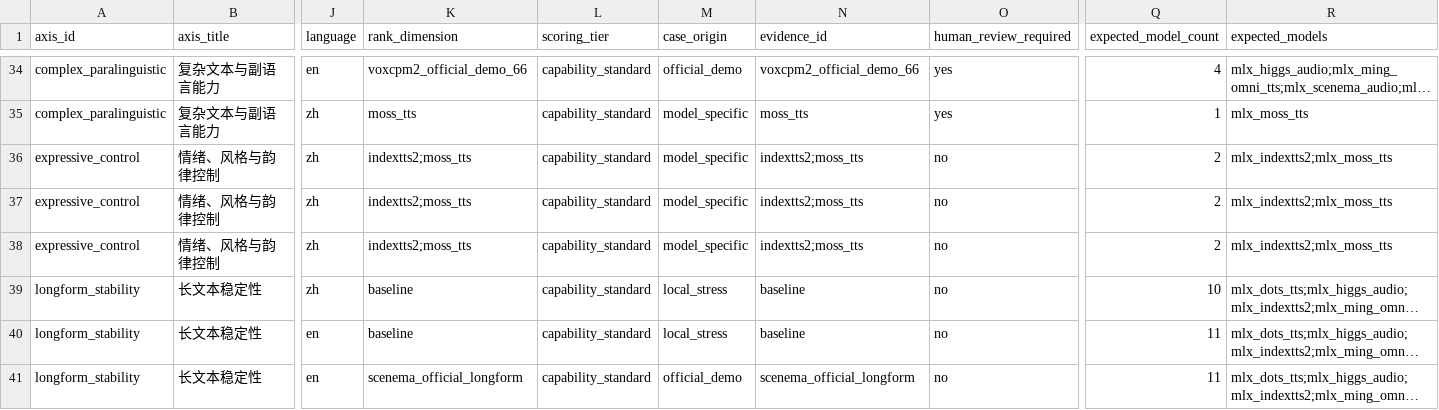
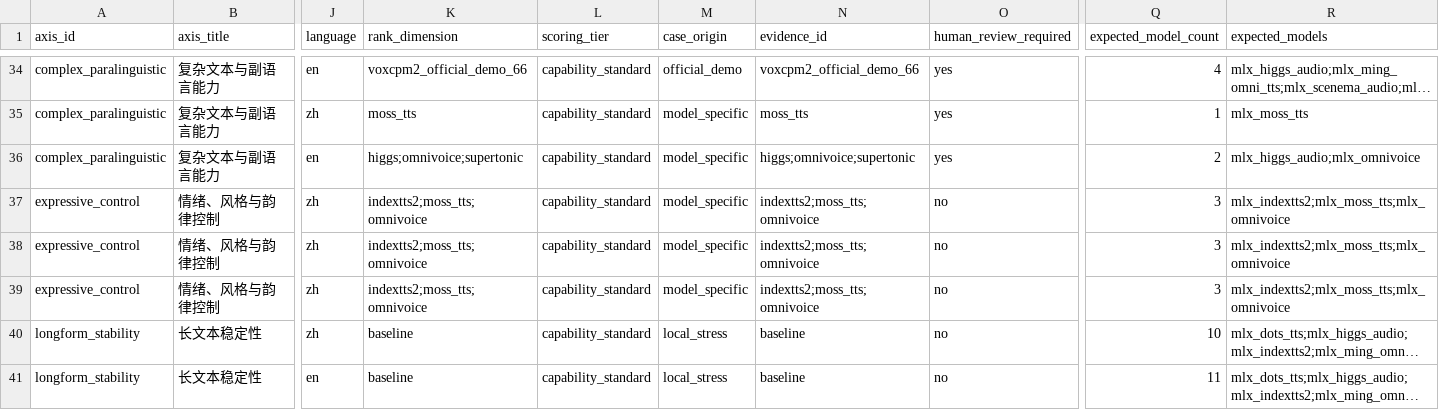
Before and after one commit to vanch007/mlx-tts-benchmarks, a CSV file: reports/v02_plus_vieneu_lux_scenema_20260610_091619_capability_hexagon_cases.csv, drawn as a sheet; only a part is shown, gaps mark what is left out; the shorter side is filled out with more unchanged rows; long unchanged cells end in …; addresses are those after the commit; rows hold the shown columns only; the diff names each change by its address in the sheet, - before the commit and + after, or states it on an @@ line.

Commit message:
Add OmniVoice control coverage

```diff
--- a/reports/v02_plus_vieneu_lux_scenema_20260610_091619_capability_hexagon_cases.csv
+++ b/reports/v02_plus_vieneu_lux_scenema_20260610_091619_capability_hexagon_cases.csv
+row 36: complex_paralinguistic | 复杂文本与副语言能力 | en | higgs;omnivoice;supertonic | capability_standard | model_specific | higgs;omnivoice;supertonic | yes | 2 | mlx_higgs_audio;mlx_omnivoice
-K37:K39 (rank_dimension): indextts2;moss_tts
+K37:K39 (rank_dimension): indextts2;moss_tts;omnivoice
-N37:N39 (evidence_id): indextts2;moss_tts
+N37:N39 (evidence_id): indextts2;moss_tts;omnivoice
-Q37:Q39 (expected_model_count): 2
+Q37:Q39 (expected_model_count): 3
-R37:R39 (expected_models): mlx_indextts2;mlx_moss_tts
+R37:R39 (expected_models): mlx_indextts2;mlx_moss_tts;mlx_omnivoice
```
Also changed, not shown: reports/v02_plus_vieneu_lux_scenema_20260610_091619_audio_anomalies.csv, reports/v02_plus_vieneu_lux_scenema_20260610_091619_capability_hexagon.csv, 12 other files.
